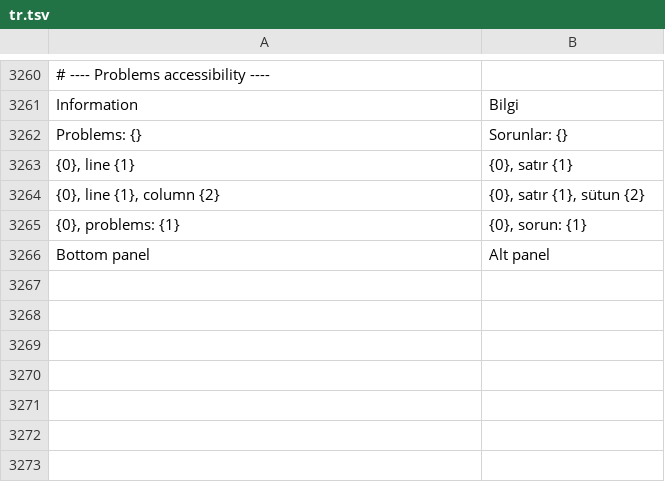
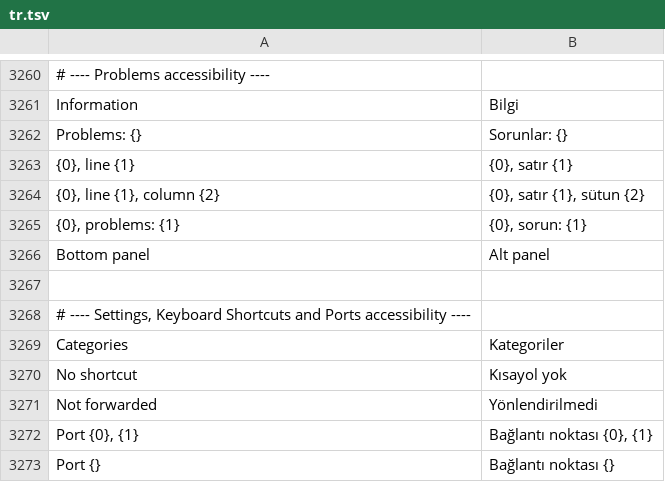
Before and after one commit to doancan/codeyard, a TSV file: crates/app/locales/tr.tsv, drawn as a sheet; only a part is shown, gaps mark what is left out; the diff names each change by its address in the sheet, - before the commit and + after, or states it on an @@ line.

Commit message:
feat(a11y): expose the Settings page, the Keyboard Shortcuts page and the Ports list
Settings: search field, categories, and up to 256 settings with title, description,
source, error and value as a check box, radio group, text field or the theme button,
plus Reset and the header buttons. Actions send the page's own events, so values are
checked and written as with the pointer; a toggle from a tree that showed another state,
a setting no longer shown or a reopened page changes nothing.

Keyboard Shortcuts: search field and up to 2,000 commands with their keys; activating a
row runs the command through the page's event, only while the page still lists it.

Ports: the forward field and up to 500 rows with address or state, process and origin,
and Open in Browser, Copy Address, Stop Forwarding and Forward Port. A button acts only
while the same server port still shows the same forward and address.

```diff
--- a/crates/app/locales/tr.tsv
+++ b/crates/app/locales/tr.tsv
+row 3267: (empty)
+row 3268: # ---- Settings, Keyboard Shortcuts and Ports accessibility ----
+row 3269: Categories | Kategoriler
+row 3270: No shortcut | Kısayol yok
+row 3271: Not forwarded | Yönlendirilmedi
+row 3272: Port {0}, {1} | Bağlantı noktası {0}, {1}
+row 3273: Port {} | Bağlantı noktası {}
```
Also changed, not shown: crates/app/locales/template.tsv, 11 other files.
